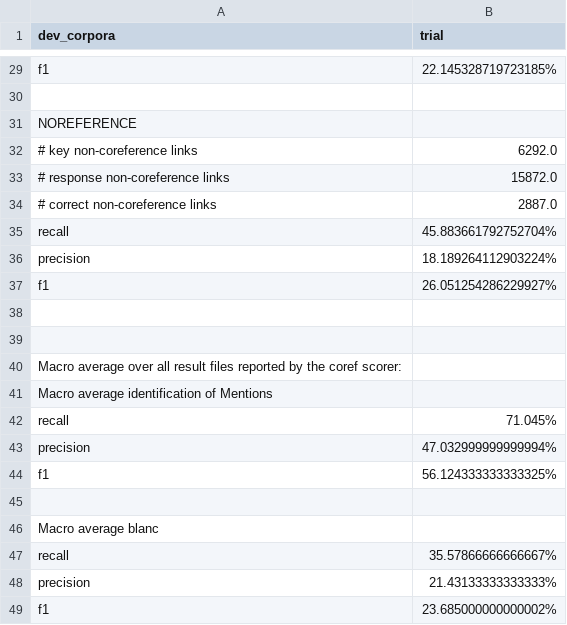
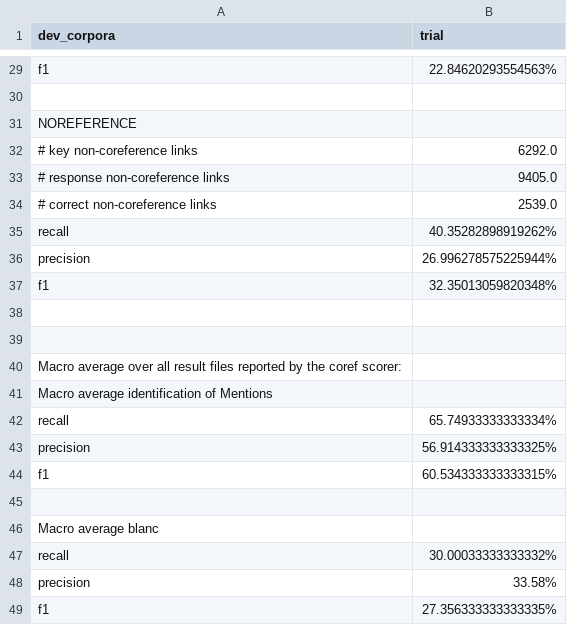
Before and after one commit to andreasvc/groref, a CSV file: clin26-eval-master/dev_corpora/trialresults.csv, drawn as a sheet; only a part is shown, gaps mark what is left out; the diff covers the shown part only; the diff names each change by its address in the sheet, - before the commit and + after, or states it on an @@ line.

```diff
--- a/clin26-eval-master/dev_corpora/trialresults.csv
+++ b/clin26-eval-master/dev_corpora/trialresults.csv
-B29 (trial): 22.145328719723185%
+B29 (trial): 22.84620293554563%
-B33 (trial): 15872.0
+B33 (trial): 9405.0
-B34 (trial): 2887.0
+B34 (trial): 2539.0
-B35 (trial): 45.883661792752704%
+B35 (trial): 40.35282898919262%
-B36 (trial): 18.189264112903224%
+B36 (trial): 26.996278575225944%
-B37 (trial): 26.051254286229927%
+B37 (trial): 32.35013059820348%
-B42 (trial): 71.045%
+B42 (trial): 65.74933333333334%
-B43 (trial): 47.032999999999994%
+B43 (trial): 56.914333333333325%
-B44 (trial): 56.124333333333325%
+B44 (trial): 60.534333333333315%
-B47 (trial): 35.57866666666667%
+B47 (trial): 30.00033333333332%
-B48 (trial): 21.43133333333333%
+B48 (trial): 33.58%
-B49 (trial): 23.685000000000002%
+B49 (trial): 27.356333333333335%
```
Also changed, not shown: 17 edited cells elsewhere in this file, 30 other files.
